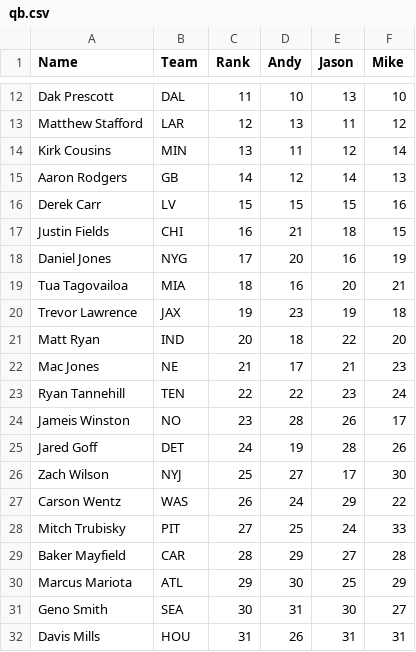
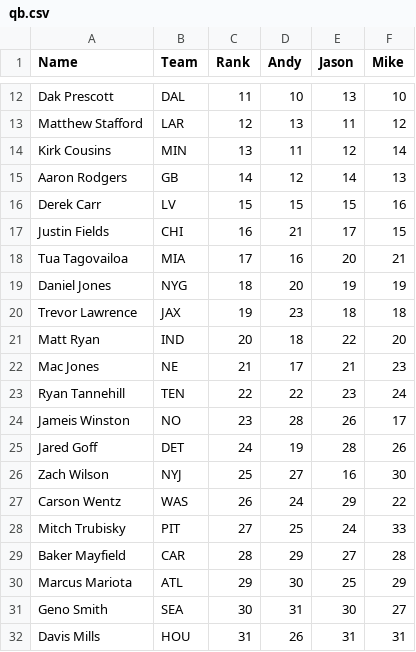
Before and after one commit to nburfield/fantasy-football, a CSV file: ffrd/ppr/qb.csv, drawn as a sheet; only a part is shown, gaps mark what is left out.

```diff
--- a/ffrd/ppr/qb.csv
+++ b/ffrd/ppr/qb.csv
@@ -16,6 +16,6 @@
 "Derek Carr","LV","15","15","15","16"
-"Justin Fields","CHI","16","21","18","15"
-"Daniel Jones","NYG","17","20","16","19"
-"Tua Tagovailoa","MIA","18","16","20","21"
-"Trevor Lawrence","JAX","19","23","19","18"
+"Justin Fields","CHI","16","21","17","15"
+"Tua Tagovailoa","MIA","17","16","20","21"
+"Daniel Jones","NYG","18","20","19","19"
+"Trevor Lawrence","JAX","19","23","18","18"
 "Matt Ryan","IND","20","18","22","20"
@@ -25,3 +25,3 @@
 "Jared Goff","DET","24","19","28","26"
-"Zach Wilson","NYJ","25","27","17","30"
+"Zach Wilson","NYJ","25","27","16","30"
 "Carson Wentz","WAS","26","24","29","22"
```
Also changed, not shown: ffrd/ppr/rb.csv, ffrd/ppr/te.csv, 1 other file.
